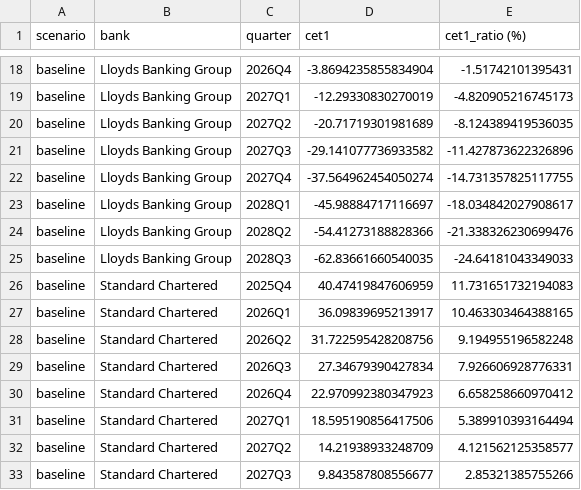
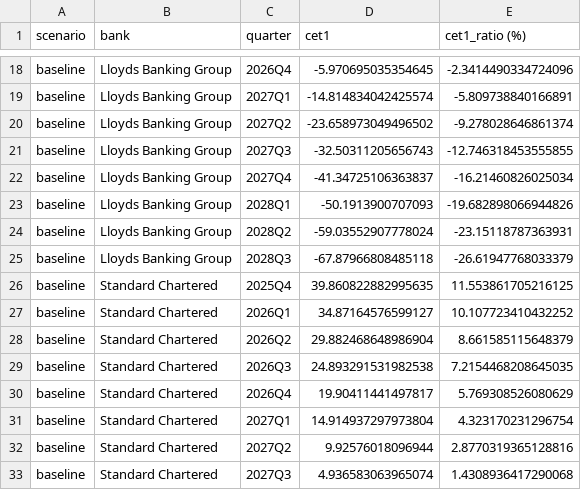
Before and after one commit to HSSC01/macro-financial-stress-testing, a CSV file: outputs/tables/cet1_ratio_paths.csv, drawn as a sheet; only a part is shown, gaps mark what is left out; the diff covers the shown part only; the diff names each change by its address in the sheet, - before the commit and + after, or states it on an @@ line.

```diff
--- a/outputs/tables/cet1_ratio_paths.csv
+++ b/outputs/tables/cet1_ratio_paths.csv
-D18 (cet1): -3.8694235855834904
+D18 (cet1): -5.970695035354645
-E18 (cet1_ratio (%)): -1.51742101395431
+E18 (cet1_ratio (%)): -2.3414490334724096
-D19 (cet1): -12.29330830270019
+D19 (cet1): -14.814834042425574
-E19 (cet1_ratio (%)): -4.820905216745173
+E19 (cet1_ratio (%)): -5.809738840166891
-D20 (cet1): -20.71719301981689
+D20 (cet1): -23.658973049496502
-E20 (cet1_ratio (%)): -8.124389419536035
+E20 (cet1_ratio (%)): -9.278028646861374
-D21 (cet1): -29.141077736933582
+D21 (cet1): -32.50311205656743
-E21 (cet1_ratio (%)): -11.427873622326896
+E21 (cet1_ratio (%)): -12.746318453555855
-D22 (cet1): -37.564962454050274
+D22 (cet1): -41.34725106363837
-E22 (cet1_ratio (%)): -14.731357825117755
+E22 (cet1_ratio (%)): -16.21460826025034
-D23 (cet1): -45.98884717116697
+D23 (cet1): -50.1913900707093
-E23 (cet1_ratio (%)): -18.034842027908617
+E23 (cet1_ratio (%)): -19.682898066944826
-D24 (cet1): -54.41273188828366
+D24 (cet1): -59.03552907778024
-E24 (cet1_ratio (%)): -21.338326230699476
+E24 (cet1_ratio (%)): -23.15118787363931
-D25 (cet1): -62.83661660540035
+D25 (cet1): -67.87966808485118
-E25 (cet1_ratio (%)): -24.64181043349033
+E25 (cet1_ratio (%)): -26.61947768033379
-D26 (cet1): 40.47419847606959
+D26 (cet1): 39.860822882995635
-E26 (cet1_ratio (%)): 11.731651732194083
+E26 (cet1_ratio (%)): 11.553861705216125
-D27 (cet1): 36.09839695213917
+D27 (cet1): 34.87164576599127
-E27 (cet1_ratio (%)): 10.463303464388165
+E27 (cet1_ratio (%)): 10.107723410432252
-D28 (cet1): 31.722595428208756
+D28 (cet1): 29.882468648986904
-E28 (cet1_ratio (%)): 9.194955196582248
+E28 (cet1_ratio (%)): 8.661585115648379
-D29 (cet1): 27.34679390427834
+D29 (cet1): 24.893291531982538
-E29 (cet1_ratio (%)): 7.926606928776331
+E29 (cet1_ratio (%)): 7.2154468208645035
-D30 (cet1): 22.970992380347923
+D30 (cet1): 19.90411441497817
-E30 (cet1_ratio (%)): 6.658258660970412
+E30 (cet1_ratio (%)): 5.769308526080629
-D31 (cet1): 18.595190856417506
+D31 (cet1): 14.914937297973804
-E31 (cet1_ratio (%)): 5.389910393164494
+E31 (cet1_ratio (%)): 4.323170231296754
-D32 (cet1): 14.21938933248709
+D32 (cet1): 9.92576018096944
-E32 (cet1_ratio (%)): 4.121562125358577
+E32 (cet1_ratio (%)): 2.8770319365128816
-D33 (cet1): 9.843587808556677
+D33 (cet1): 4.936583063965074
-E33 (cet1_ratio (%)): 2.85321385755266
+E33 (cet1_ratio (%)): 1.4308936417290068
```
Also changed, not shown: 112 edited cells elsewhere in this file, outputs/tables/loss_paths.csv, outputs/tables/losses_by_bucket.csv, 19 other files.
